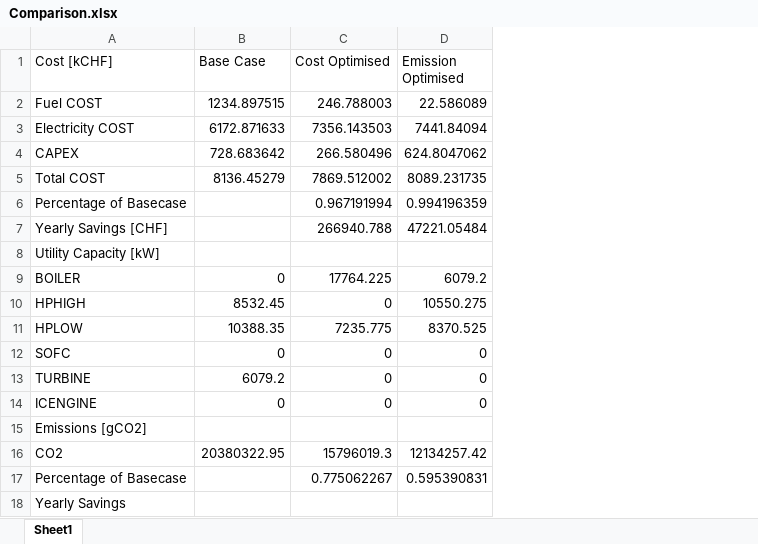
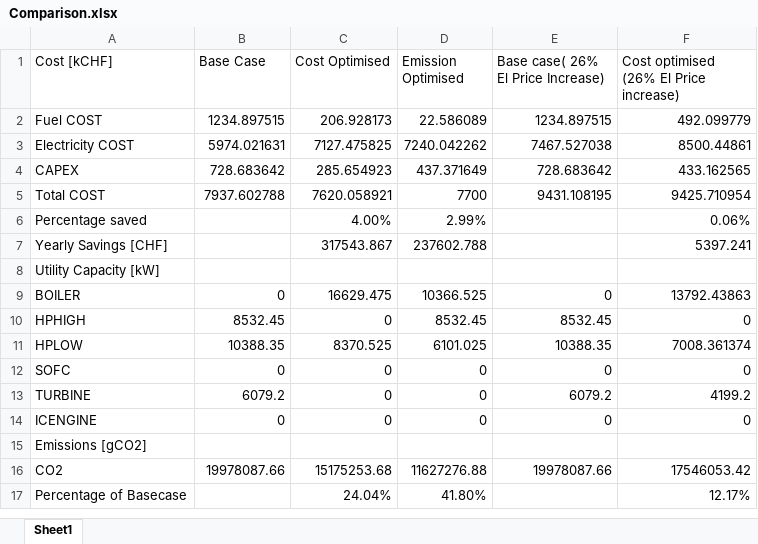
Before and after one commit to vsmet/ModAndOptOfEnergySystems, an Excel workbook: Comparison.xlsx, sheet Sheet1, drawn as a sheet; values as stored, in another font and other column widths than the file's, no borders; removed rows and columns are numbered as before the commit, all else as after; the diff names each change by its address in the sheet, - before the commit and + after, or states it on an @@ line.

```diff
--- a/Comparison.xlsx (sheet Sheet1)
+++ b/Comparison.xlsx (sheet Sheet1)
+column E, rows 1-2: Base case( 26% El Price Increase) | 1234.897515; row 4: 728.683642; rows 9-14: 0 | 8532.45 | 10388.35 | 0 | 6079.2 | 0
+column F, rows 1-2: Cost optimised (26% El Price increase) | 492.099779; row 4: 433.162565; rows 7-14: 5397.241 |  | 13792.43863 | 0 | 7008.361374 | 0 | 4199.2 | 0; row 17: 12.17%
-C2 (Cost Optimised): 246.788003
+C2 (Cost Optimised): 206.928173
-row 3: Electricity COST | 6172.871633 | 7356.143503 | 7441.84094
+row 3: Electricity COST | 5974.021631 | 7127.475825 | 7240.042262 | 7467.527038 | 8500.44861
-C4 (Cost Optimised): 266.580496
+C4 (Cost Optimised): 285.654923
-D4 (Emission Optimised): 624.8047062
+D4 (Emission Optimised): 437.371649
-row 5: Total COST | 8136.45279 | 7869.512002 | 8089.231735
-row 6: Percentage of Basecase |  | 0.967191994 | 0.994196359
+row 5: Total COST | 7937.602788 | 7620.058921 | 7700 | 9431.108195 | 9425.710954
+row 6: Percentage saved |  | 4.00% | 2.99% |  | 0.06%
-C7 (Cost Optimised): 266940.788
+C7 (Cost Optimised): 317543.867
-D7 (Emission Optimised): 47221.05484
+D7 (Emission Optimised): 237602.788
-C9 (Cost Optimised): 17764.225
+C9 (Cost Optimised): 16629.475
-D9 (Emission Optimised): 6079.2
+D9 (Emission Optimised): 10366.525
-D10 (Emission Optimised): 10550.275
+D10 (Emission Optimised): 8532.45
-C11 (Cost Optimised): 7235.775
+C11 (Cost Optimised): 8370.525
-D11 (Emission Optimised): 8370.525
+D11 (Emission Optimised): 6101.025
-row 16: CO2 | 20380322.95 | 15796019.3 | 12134257.42
+row 16: CO2 | 19978087.66 | 15175253.68 | 11627276.88 | 19978087.66 | 17546053.42
-C17 (Cost Optimised): 0.775062267
+C17 (Cost Optimised): 24.04%
-D17 (Emission Optimised): 0.595390831
+D17 (Emission Optimised): 41.80%
-row 18: Yearly Savings
```
Also changed, not shown: 40 other files.
